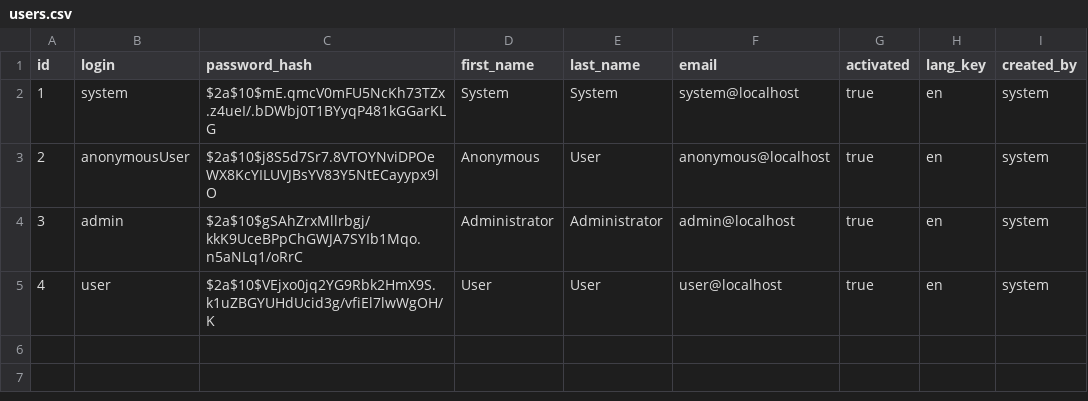
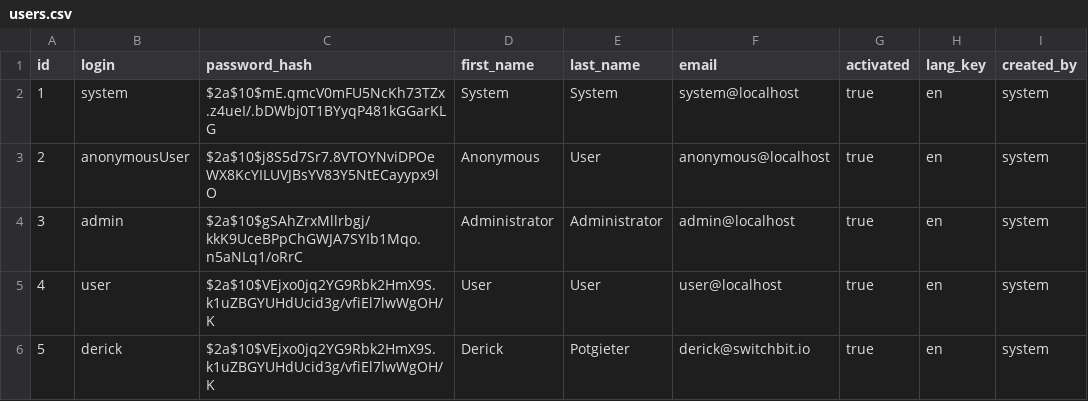
Before and after one commit to PMERGU/XEONPORTAL, a CSV file: src/main/resources/config/liquibase/users.csv, drawn as a sheet.

Commit message:
Binded Company from employee to user.

```diff
--- a/src/main/resources/config/liquibase/users.csv
+++ b/src/main/resources/config/liquibase/users.csv
@@ -5 +5,2 @@ id;login;password_hash;first_name;last_name;email;activated;lang_key;created_by
 4;user;$2a$10$VEjxo0jq2YG9Rbk2HmX9S.k1uZBGYUHdUcid3g/vfiEl7lwWgOH/K;User;User;user@localhost;true;en;system
+5;derick;$2a$10$VEjxo0jq2YG9Rbk2HmX9S.k1uZBGYUHdUcid3g/vfiEl7lwWgOH/K;Derick;Potgieter;derick@switchbit.io;true;en;system
```
Also changed, not shown: 33 other files.
